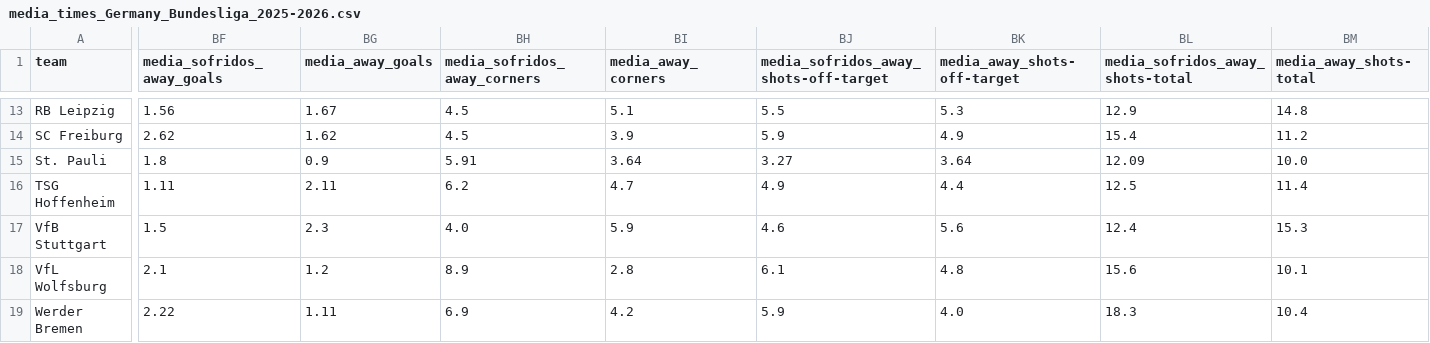
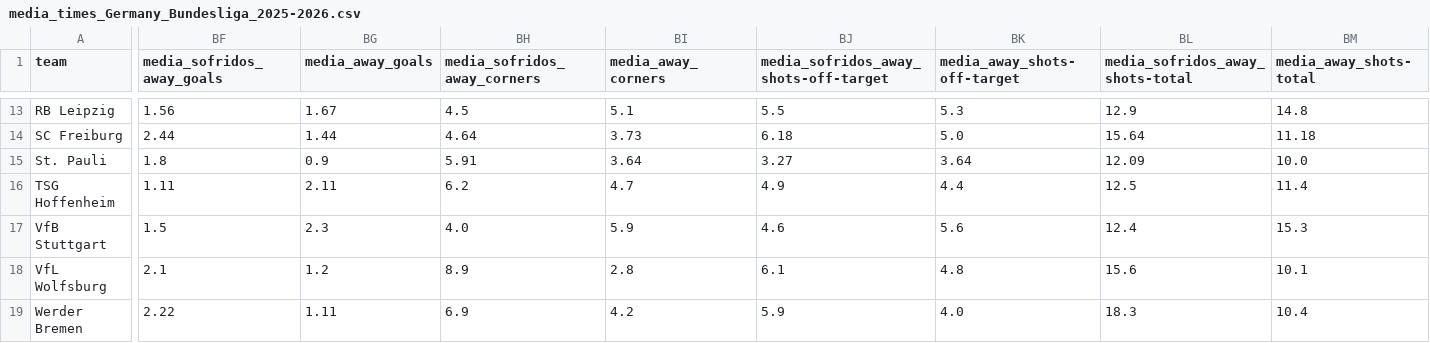
Before and after one commit to bet2all/bet2all, a CSV file: data/season_2025/stats_teams_2025/media_times_Germany_Bundesliga_2025-2026.csv, drawn as a sheet; only a part is shown, gaps mark what is left out; the diff covers the shown part only; the diff names each change by its address in the sheet, - before the commit and + after, or states it on an @@ line.

Commit message:
Atualizando data/season_2025/stats_teams_2025/media_times_Germany_Bundesliga_2025-2026.csv via script

```diff
--- a/data/season_2025/stats_teams_2025/media_times_Germany_Bundesliga_2025-2026.csv
+++ b/data/season_2025/stats_teams_2025/media_times_Germany_Bundesliga_2025-2026.csv
-BF14 (media_sofridos_away_goals): 2.62
+BF14 (media_sofridos_away_goals): 2.44
-BG14 (media_away_goals): 1.62
+BG14 (media_away_goals): 1.44
-BH14 (media_sofridos_away_corners): 4.5
+BH14 (media_sofridos_away_corners): 4.64
-BI14 (media_away_corners): 3.9
+BI14 (media_away_corners): 3.73
-BJ14: 5.9
+BJ14: 6.18
-BK14 (media_away_shots-off-target): 4.9
+BK14 (media_away_shots-off-target): 5.0
-BL14 (media_sofridos_away_shots-total): 15.4
+BL14 (media_sofridos_away_shots-total): 15.64
-BM14 (media_away_shots-total): 11.2
+BM14 (media_away_shots-total): 11.18
```
Also changed, not shown: 165 edited cells elsewhere in this file.
